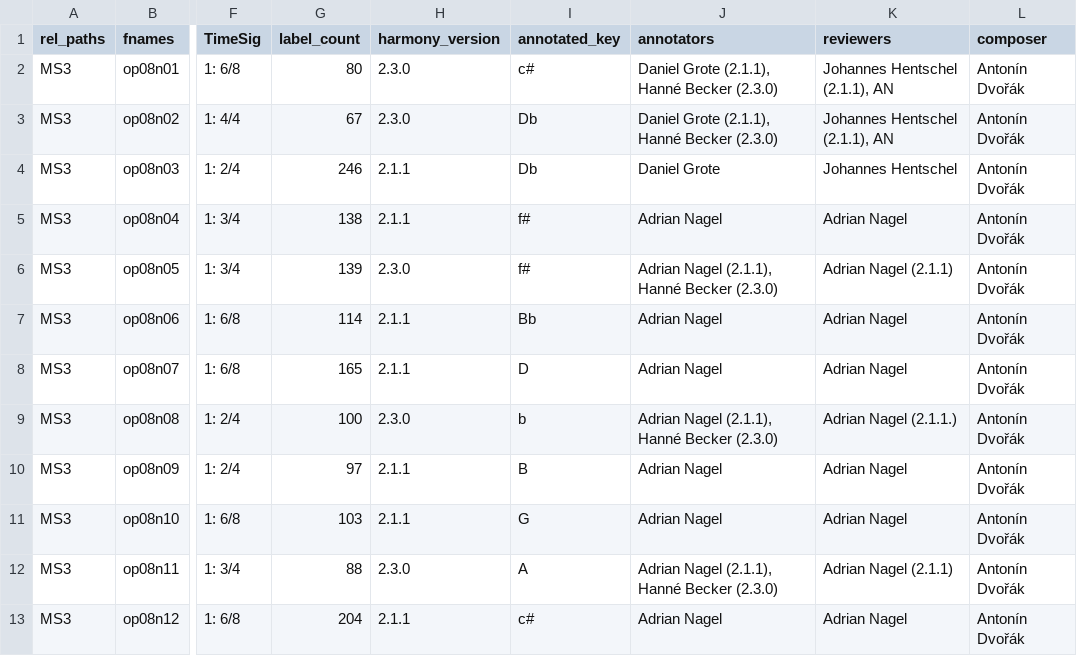
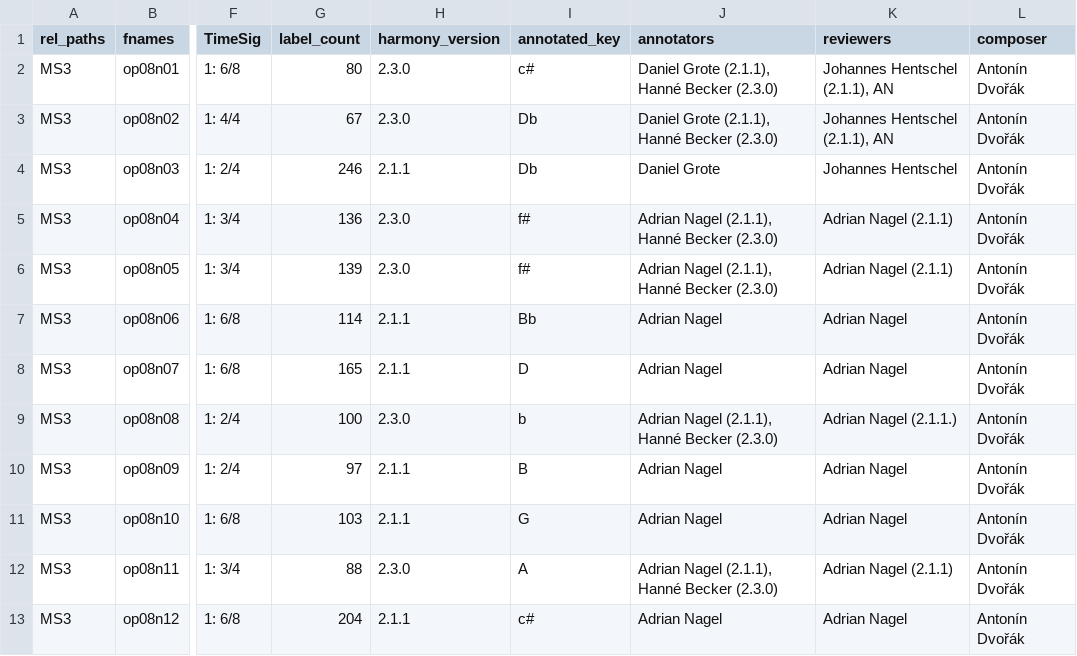
Before and after one commit to DCMLab/dvorak_silhouettes, a TSV file: metadata.tsv, drawn as a sheet; only a part is shown, gaps mark what is left out; the diff names each change by its address in the sheet, - before the commit and + after, or states it on an @@ line.

```diff
--- a/metadata.tsv
+++ b/metadata.tsv
-G5 (label_count): 138
+G5 (label_count): 136
-H5 (harmony_version): 2.1.1
+H5 (harmony_version): 2.3.0
-J5 (annotators): Adrian Nagel
+J5 (annotators): Adrian Nagel (2.1.1), Hanné Becker (2.3.0)
-K5 (reviewers): Adrian Nagel
+K5 (reviewers): Adrian Nagel (2.1.1)
```
Also changed, not shown: harmonies/op08n04.tsv, 1 other file.
